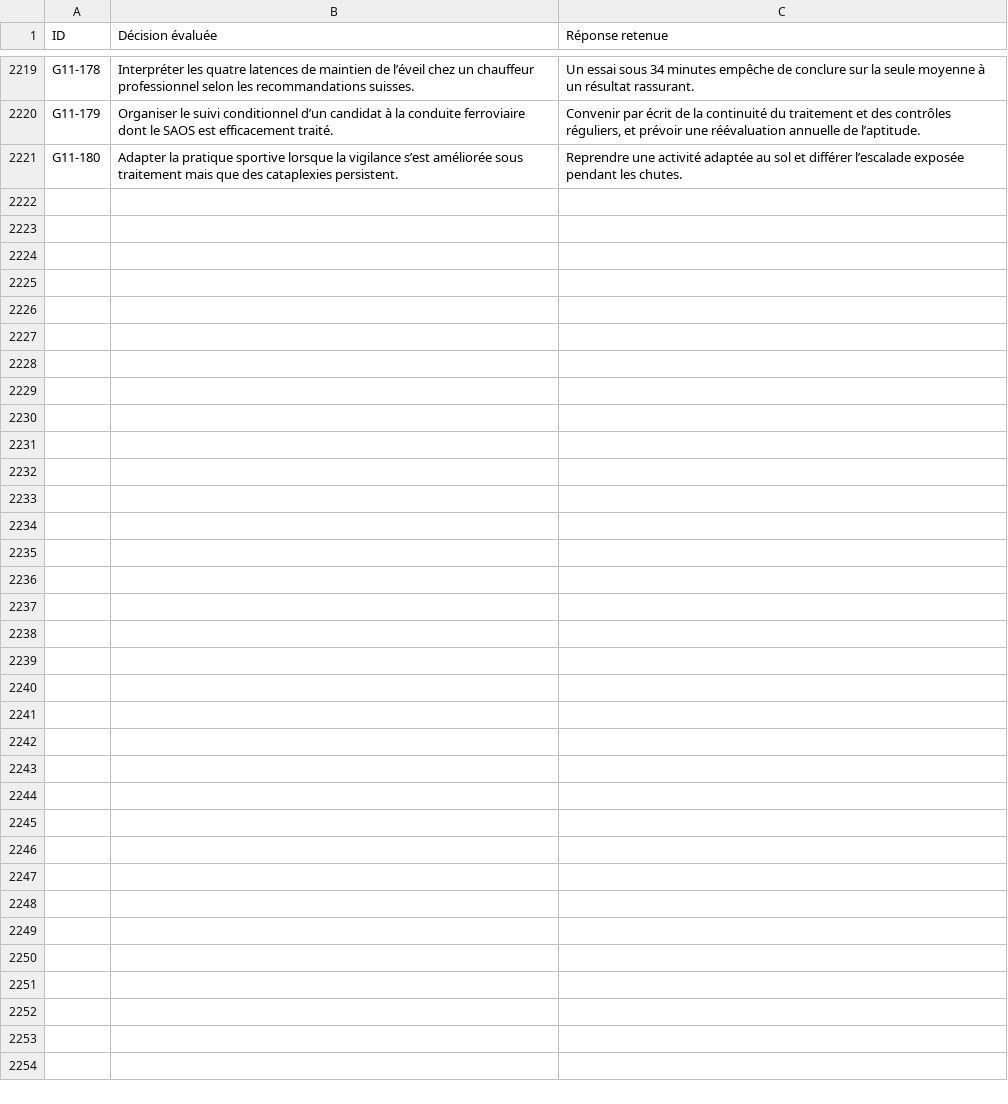
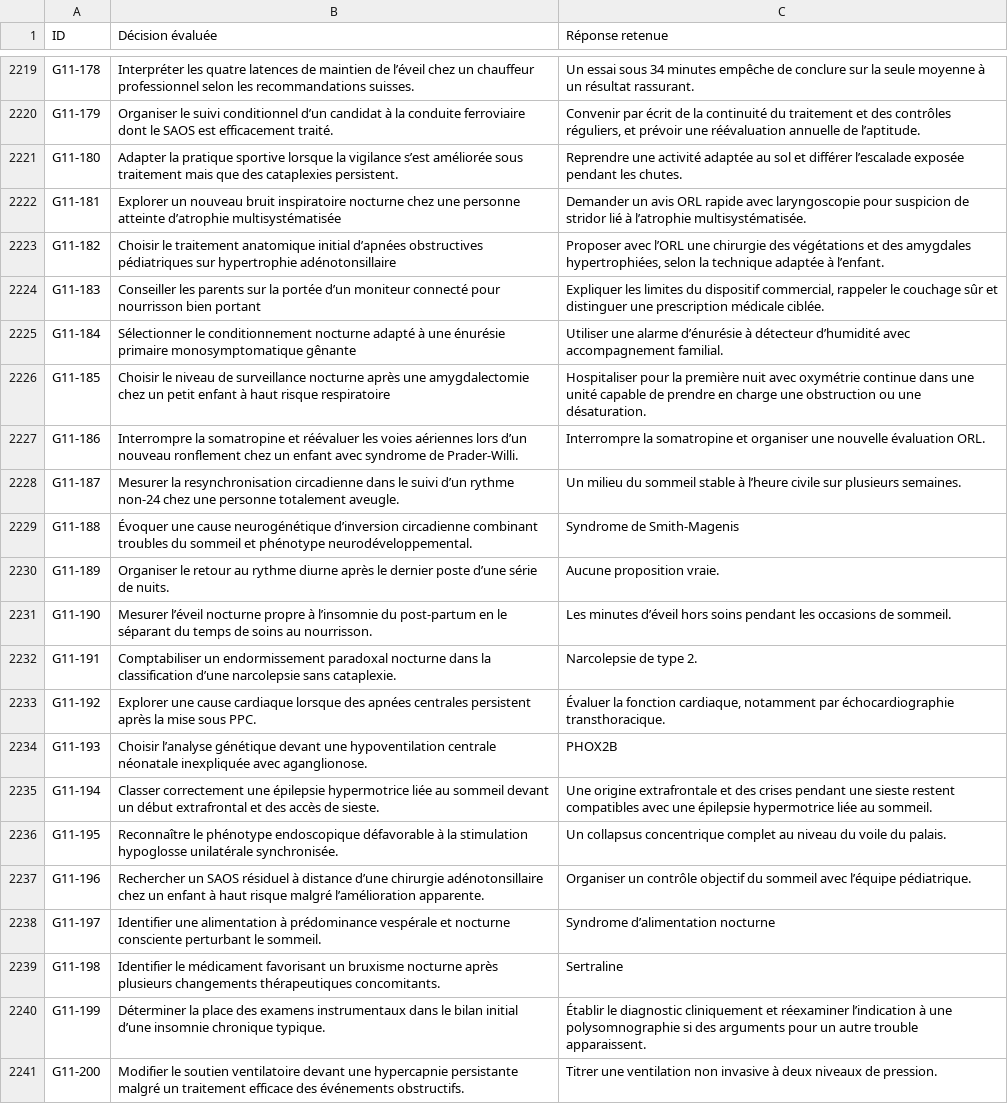
Before and after one commit to vialdjoukang-spec/organigramme-examen-federal, a TSV file: QCMs_A_K'_Menus_Long_Chatgpt/DECISIONS.tsv, drawn as a sheet; only a part is shown, gaps mark what is left out.

```diff
--- a/QCMs_A_K'_Menus_Long_Chatgpt/DECISIONS.tsv
+++ b/QCMs_A_K'_Menus_Long_Chatgpt/DECISIONS.tsv
@@ -2221 +2221,21 @@ G11-179	Organiser le suivi conditionnel d’un candidat à la conduite ferroviai
 G11-180	Adapter la pratique sportive lorsque la vigilance s’est améliorée sous traitement mais que des cataplexies persistent.	Reprendre une activité adaptée au sol et différer l’escalade exposée pendant les chutes.
+G11-181	Explorer un nouveau bruit inspiratoire nocturne chez une personne atteinte d’atrophie multisystématisée	Demander un avis ORL rapide avec laryngoscopie pour suspicion de stridor lié à l’atrophie multisystématisée.
+G11-182	Choisir le traitement anatomique initial d’apnées obstructives pédiatriques sur hypertrophie adénotonsillaire	Proposer avec l’ORL une chirurgie des végétations et des amygdales hypertrophiées, selon la technique adaptée à l’enfant.
+G11-183	Conseiller les parents sur la portée d’un moniteur connecté pour nourrisson bien portant	Expliquer les limites du dispositif commercial, rappeler le couchage sûr et distinguer une prescription médicale ciblée.
+G11-184	Sélectionner le conditionnement nocturne adapté à une énurésie primaire monosymptomatique gênante	Utiliser une alarme d’énurésie à détecteur d’humidité avec accompagnement familial.
+G11-185	Choisir le niveau de surveillance nocturne après une amygdalectomie chez un petit enfant à haut risque respiratoire	Hospitaliser pour la première nuit avec oxymétrie continue dans une unité capable de prendre en charge une obstruction ou une désaturation.
+G11-186	Interrompre la somatropine et réévaluer les voies aériennes lors d’un nouveau ronflement chez un enfant avec syndrome de Prader-Willi.	Interrompre la somatropine et organiser une nouvelle évaluation ORL.
+G11-187	Mesurer la resynchronisation circadienne dans le suivi d’un rythme non-24 chez une personne totalement aveugle.	Un milieu du sommeil stable à l’heure civile sur plusieurs semaines.
+G11-188	Évoquer une cause neurogénétique d’inversion circadienne combinant troubles du sommeil et phénotype neurodéveloppemental.	Syndrome de Smith-Magenis
+G11-189	Organiser le retour au rythme diurne après le dernier poste d’une série de nuits.	Aucune proposition vraie.
+G11-190	Mesurer l’éveil nocturne propre à l’insomnie du post-partum en le séparant du temps de soins au nourrisson.	Les minutes d’éveil hors soins pendant les occasions de sommeil.
+G11-191	Comptabiliser un endormissement paradoxal nocturne dans la classification d’une narcolepsie sans cataplexie.	Narcolepsie de type 2.
+G11-192	Explorer une cause cardiaque lorsque des apnées centrales persistent après la mise sous PPC.	Évaluer la fonction cardiaque, notamment par échocardiographie transthoracique.
+G11-193	Choisir l’analyse génétique devant une hypoventilation centrale néonatale inexpliquée avec aganglionose.	PHOX2B
+G11-194	Classer correctement une épilepsie hypermotrice liée au sommeil devant un début extrafrontal et des accès de sieste.	Une origine extrafrontale et des crises pendant une sieste restent compatibles avec une épilepsie hypermotrice liée au sommeil.
+G11-195	Reconnaître le phénotype endoscopique défavorable à la stimulation hypoglosse unilatérale synchronisée.	Un collapsus concentrique complet au niveau du voile du palais.
+G11-196	Rechercher un SAOS résiduel à distance d’une chirurgie adénotonsillaire chez un enfant à haut risque malgré l’amélioration apparente.	Organiser un contrôle objectif du sommeil avec l’équipe pédiatrique.
+G11-197	Identifier une alimentation à prédominance vespérale et nocturne consciente perturbant le sommeil.	Syndrome d’alimentation nocturne
+G11-198	Identifier le médicament favorisant un bruxisme nocturne après plusieurs changements thérapeutiques concomitants.	Sertraline
+G11-199	Déterminer la place des examens instrumentaux dans le bilan initial d’une insomnie chronique typique.	Établir le diagnostic cliniquement et réexaminer l’indication à une polysomnographie si des arguments pour un autre trouble apparaissent.
+G11-200	Modifier le soutien ventilatoire devant une hypercapnie persistante malgré un traitement efficace des événements obstructifs.	Titrer une ventilation non invasive à deux niveaux de pression.
```
Also changed, not shown: 2 other files.
